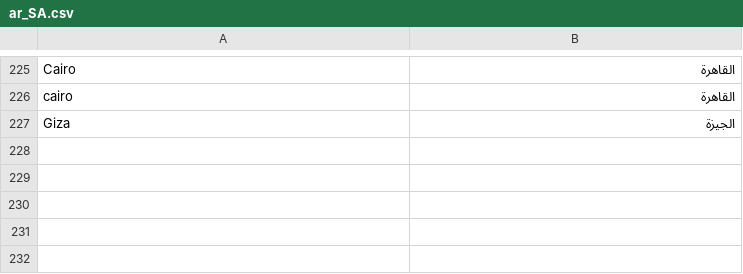
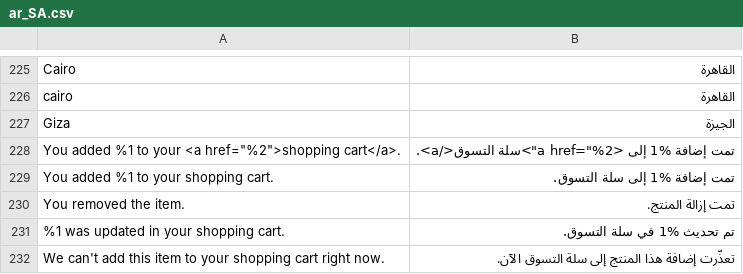
Before and after one commit to magentoegypt/multivendor, a CSV file: app/design/frontend/MagentoEgypt/hub-market/i18n/ar_SA.csv, drawn as a sheet; only a part is shown, gaps mark what is left out; the diff names each change by its address in the sheet, - before the commit and + after, or states it on an @@ line.

```diff
--- a/app/design/frontend/MagentoEgypt/hub-market/i18n/ar_SA.csv
+++ b/app/design/frontend/MagentoEgypt/hub-market/i18n/ar_SA.csv
+row 228: You added %1 to your <a href="%2">shopping cart</a>. | تمت إضافة %1 إلى <a href="%2">سلة التسوق</a>.
+row 229: You added %1 to your shopping cart. | تمت إضافة %1 إلى سلة التسوق.
+row 230: You removed the item. | تمت إزالة المنتج.
+row 231: %1 was updated in your shopping cart. | تم تحديث %1 في سلة التسوق.
+row 232: We can't add this item to your shopping cart right now. | تعذّرت إضافة هذا المنتج إلى سلة التسوق الآن.
```
